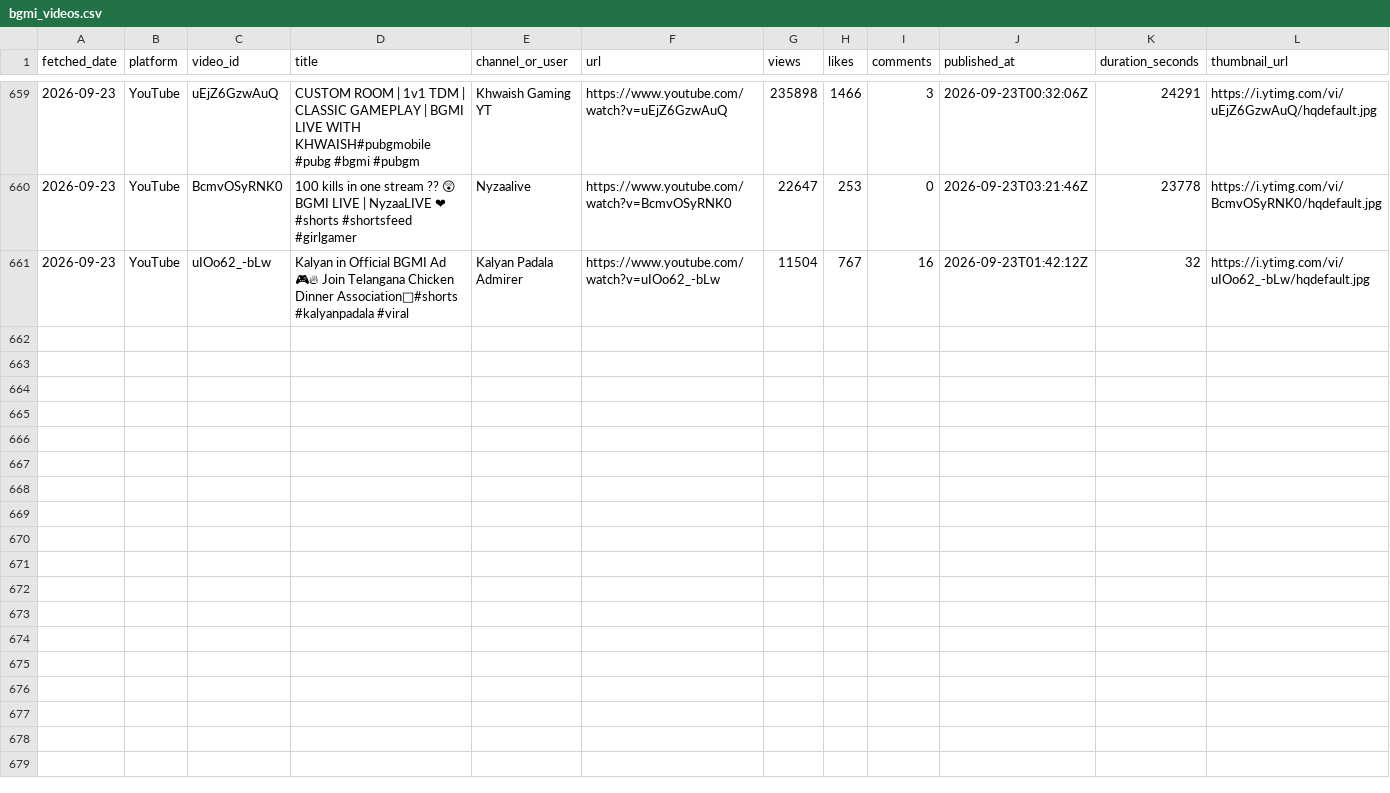
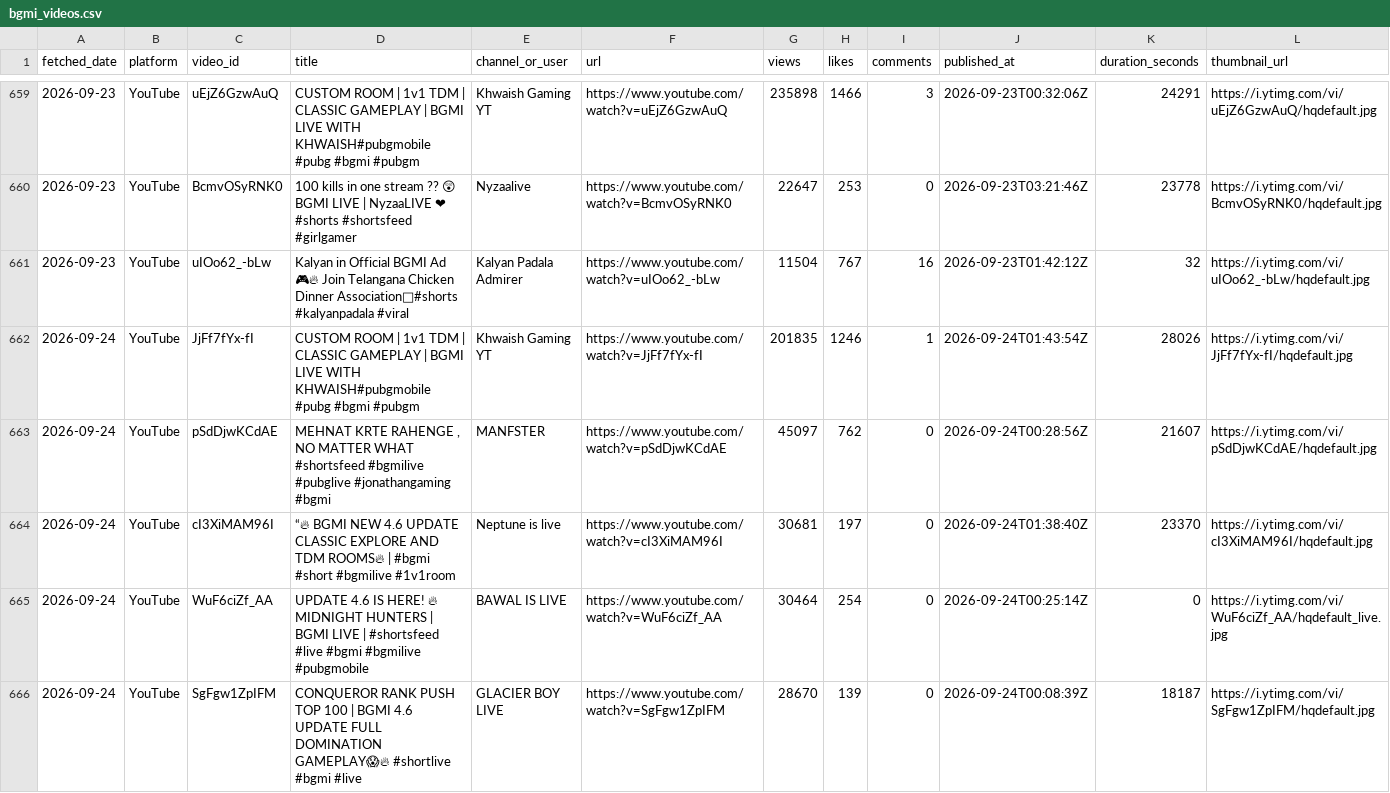
Before and after one commit to anon-murgi/bgmi-fetcher, a CSV file: data/bgmi_videos.csv, drawn as a sheet; only a part is shown, gaps mark what is left out; rows hold the shown columns only; the diff names each change by its address in the sheet, - before the commit and + after, or states it on an @@ line.

```diff
--- a/data/bgmi_videos.csv
+++ b/data/bgmi_videos.csv
+row 662: 2026-09-24 | YouTube | JjFf7fYx-fI | CUSTOM ROOM | 1v1 TDM | CLASSIC GAMEPLAY | BGMI LIVE WITH KHWAISH#pubgmobile #pubg #bgmi #pubgm | Khwaish Gaming YT | https://www.youtube.com/watch?v=JjFf7fYx-fI | 201835 | 1246 | 1 | 2026-09-24T01:43:54Z | 28026 | https://i.ytimg.com/vi/JjFf7fYx-fI/hqdefault.jpg
+row 663: 2026-09-24 | YouTube | pSdDjwKCdAE | MEHNAT KRTE RAHENGE , NO MATTER WHAT #shortsfeed #bgmilive #pubglive #jonathangaming #bgmi | MANFSTER | https://www.youtube.com/watch?v=pSdDjwKCdAE | 45097 | 762 | 0 | 2026-09-24T00:28:56Z | 21607 | https://i.ytimg.com/vi/pSdDjwKCdAE/hqdefault.jpg
+row 664: 2026-09-24 | YouTube | cI3XiMAM96I | “🔥 BGMI NEW 4.6 UPDATE CLASSIC EXPLORE AND TDM ROOMS🔥 | #bgmi #short #bgmilive #1v1room | Neptune is live | https://www.youtube.com/watch?v=cI3XiMAM96I | 30681 | 197 | 0 | 2026-09-24T01:38:40Z | 23370 | https://i.ytimg.com/vi/cI3XiMAM96I/hqdefault.jpg
+row 665: 2026-09-24 | YouTube | WuF6ciZf_AA | UPDATE 4.6 IS HERE! 🔥 MIDNIGHT HUNTERS | BGMI LIVE | #shortsfeed #live #bgmi #bgmilive #pubgmobile | BAWAL IS LIVE | https://www.youtube.com/watch?v=WuF6ciZf_AA | 30464 | 254 | 0 | 2026-09-24T00:25:14Z | 0 | https://i.ytimg.com/vi/WuF6ciZf_AA/hqdefault_live.jpg
+row 666: 2026-09-24 | YouTube | SgFgw1ZpIFM | CONQUEROR RANK PUSH TOP 100 | BGMI 4.6 UPDATE FULL DOMINATION GAMEPLAY😱🔥 #shortlive #bgmi #live | GLACIER BOY LIVE | https://www.youtube.com/watch?v=SgFgw1ZpIFM | 28670 | 139 | 0 | 2026-09-24T00:08:39Z | 18187 | https://i.ytimg.com/vi/SgFgw1ZpIFM/hqdefault.jpg
```
Also changed, not shown: 1 other file.
